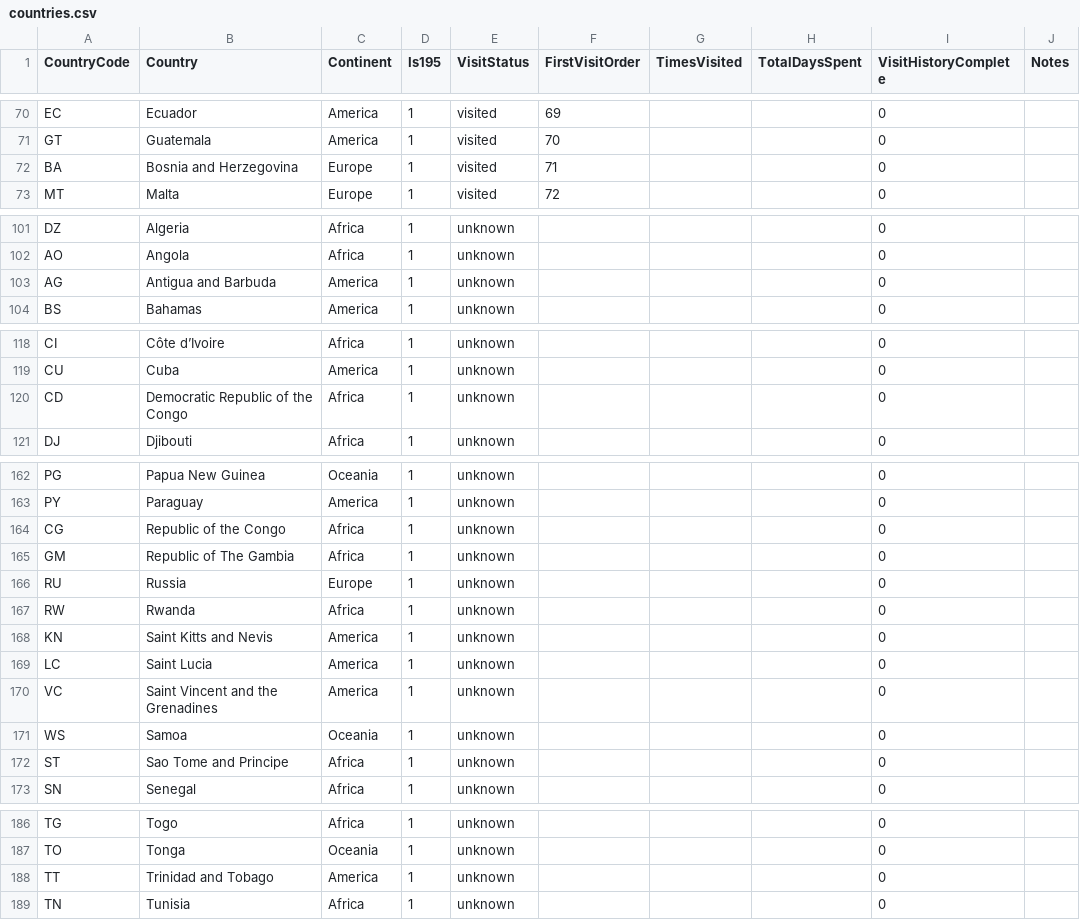
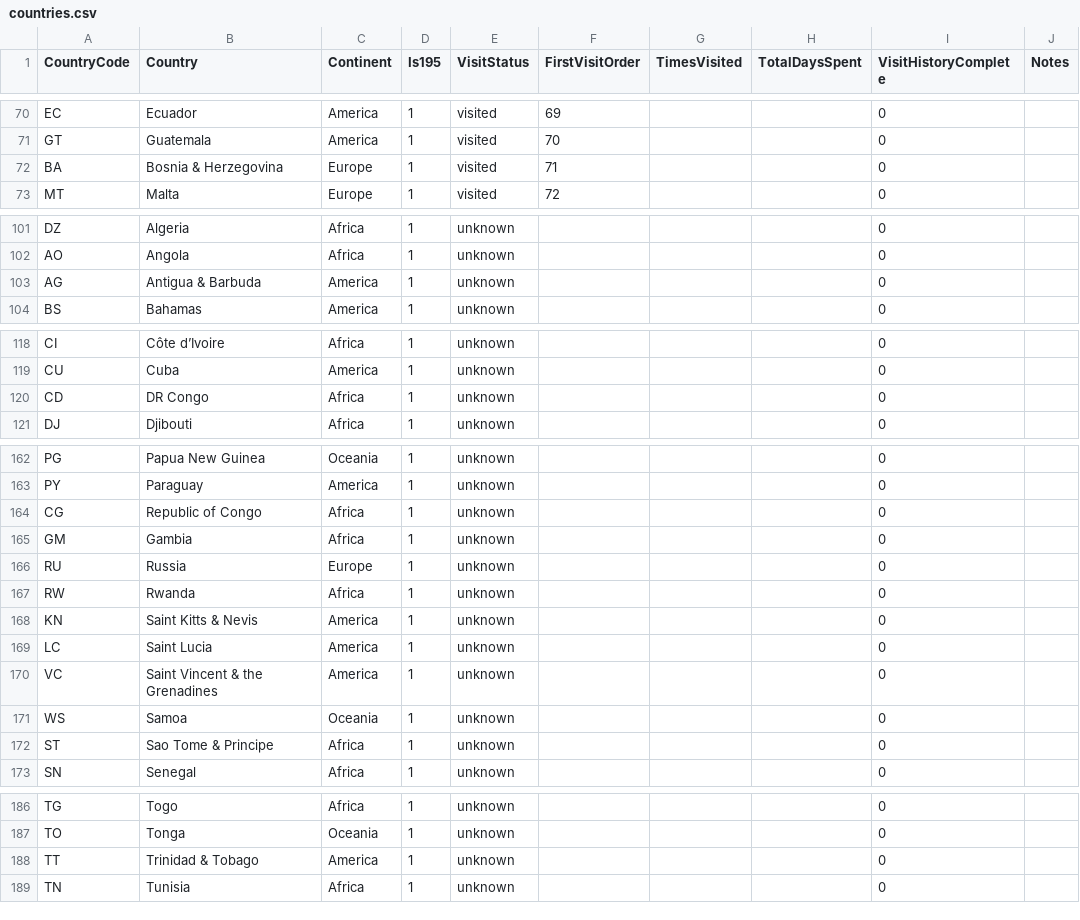
Before and after one commit to MelvinLecoy/MyMap, a CSV file: data/countries.csv, drawn as a sheet; only a part is shown, gaps mark what is left out.

Commit message:
Shorten country display names and use ampersands

```diff
--- a/data/countries.csv
+++ b/data/countries.csv
@@ -71,3 +71,3 @@ EC,Ecuador,America,1,visited,69,,,0,
 GT,Guatemala,America,1,visited,70,,,0,
-BA,Bosnia and Herzegovina,Europe,1,visited,71,,,0,
+BA,Bosnia & Herzegovina,Europe,1,visited,71,,,0,
 MT,Malta,Europe,1,visited,72,,,0,
@@ -102,3 +102,3 @@ DZ,Algeria,Africa,1,unknown,,,,0,
 AO,Angola,Africa,1,unknown,,,,0,
-AG,Antigua and Barbuda,America,1,unknown,,,,0,
+AG,Antigua & Barbuda,America,1,unknown,,,,0,
 BS,Bahamas,America,1,unknown,,,,0,
@@ -119,3 +119,3 @@ CI,Côte d’Ivoire,Africa,1,unknown,,,,0,
 CU,Cuba,America,1,unknown,,,,0,
-CD,Democratic Republic of the Congo,Africa,1,unknown,,,,0,
+CD,DR Congo,Africa,1,unknown,,,,0,
 DJ,Djibouti,Africa,1,unknown,,,,0,
@@ -163,11 +163,11 @@ PG,Papua New Guinea,Oceania,1,unknown,,,,0,
 PY,Paraguay,America,1,unknown,,,,0,
-CG,Republic of the Congo,Africa,1,unknown,,,,0,
-GM,Republic of The Gambia,Africa,1,unknown,,,,0,
+CG,Republic of Congo,Africa,1,unknown,,,,0,
+GM,Gambia,Africa,1,unknown,,,,0,
 RU,Russia,Europe,1,unknown,,,,0,
 RW,Rwanda,Africa,1,unknown,,,,0,
-KN,Saint Kitts and Nevis,America,1,unknown,,,,0,
+KN,Saint Kitts & Nevis,America,1,unknown,,,,0,
 LC,Saint Lucia,America,1,unknown,,,,0,
-VC,Saint Vincent and the Grenadines,America,1,unknown,,,,0,
+VC,Saint Vincent & the Grenadines,America,1,unknown,,,,0,
 WS,Samoa,Oceania,1,unknown,,,,0,
-ST,Sao Tome and Principe,Africa,1,unknown,,,,0,
+ST,Sao Tome & Principe,Africa,1,unknown,,,,0,
 SN,Senegal,Africa,1,unknown,,,,0,
@@ -187,3 +187,3 @@ TG,Togo,Africa,1,unknown,,,,0,
 TO,Tonga,Oceania,1,unknown,,,,0,
-TT,Trinidad and Tobago,America,1,unknown,,,,0,
+TT,Trinidad & Tobago,America,1,unknown,,,,0,
 TN,Tunisia,Africa,1,unknown,,,,0,
```
Also changed, not shown: data/country-visit-history.csv, data/templates/countries-template.csv, 6 other files.
